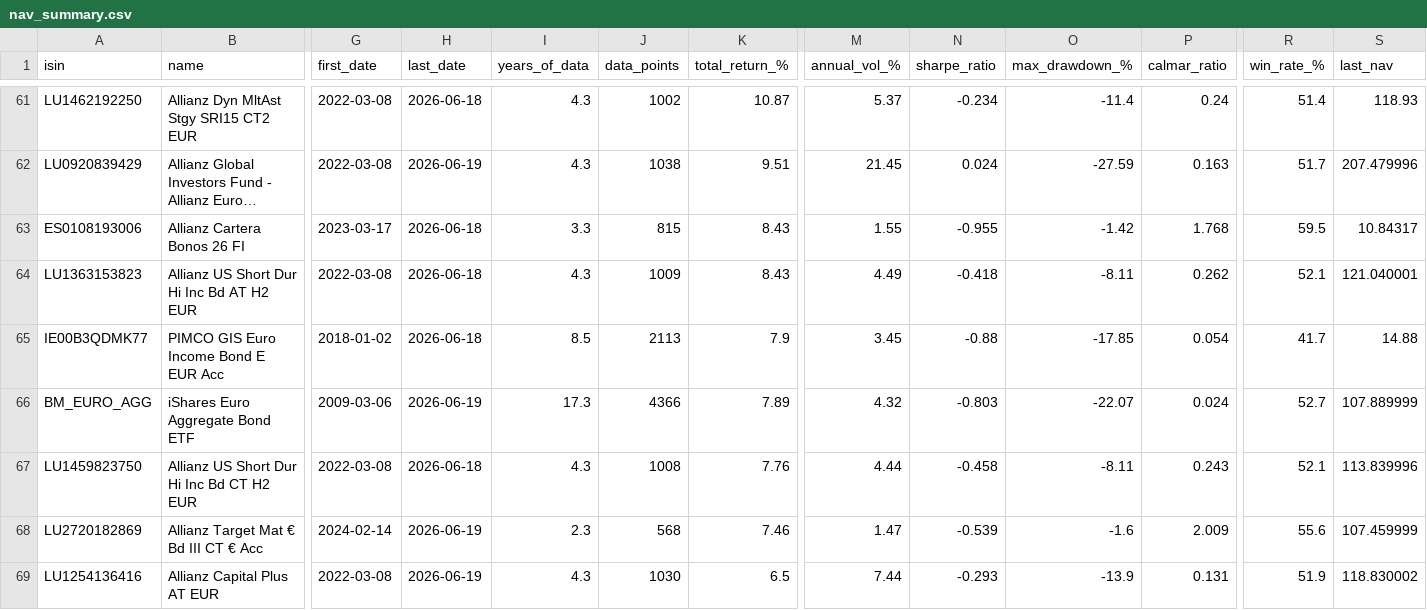
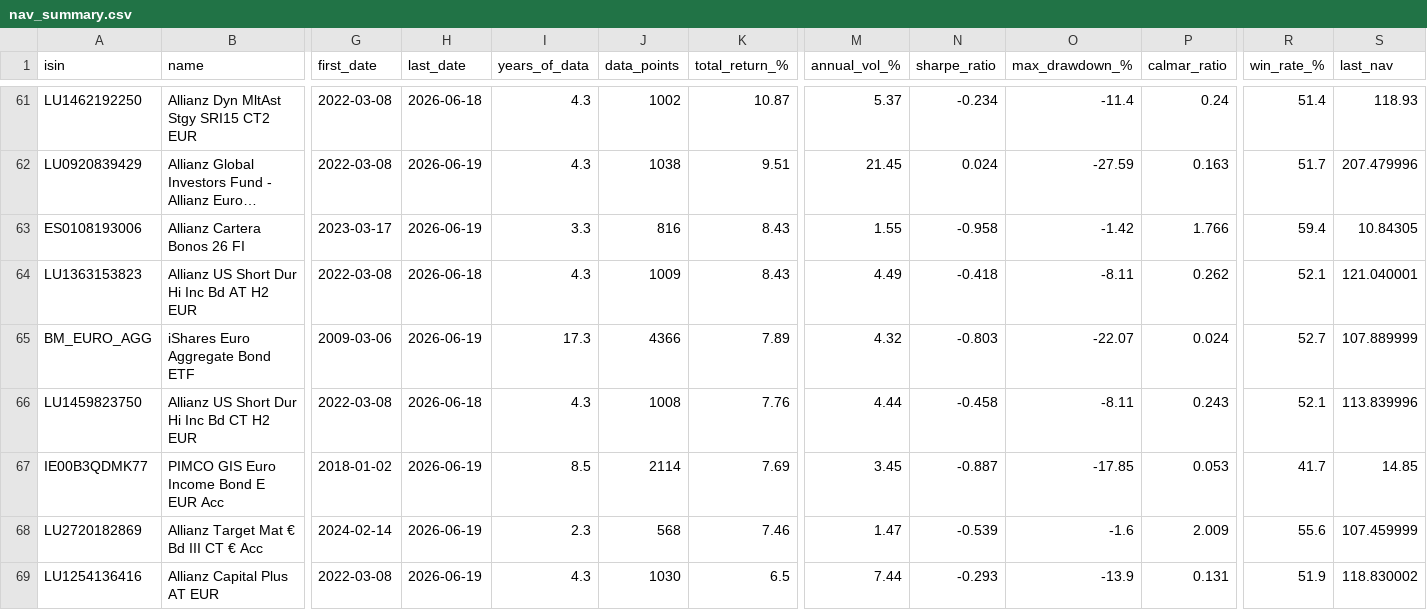
Before and after one commit to aleixtrull/allianz-fund-terminal, a CSV file: data/nav_summary.csv, drawn as a sheet; only a part is shown, gaps mark what is left out; long unchanged cells end in …; removed rows and columns are numbered as before the commit, all else as after; rows hold the shown columns only; the diff covers the shown part only; the diff names each change by its address in the sheet, - before the commit and + after, or states it on an @@ line.

```diff
--- a/data/nav_summary.csv
+++ b/data/nav_summary.csv
-H63 (last_date): 2026-06-18
+H63 (last_date): 2026-06-19
-J63 (data_points): 815
+J63 (data_points): 816
-N63 (sharpe_ratio): -0.955
+N63 (sharpe_ratio): -0.958
-P63 (calmar_ratio): 1.768
+P63 (calmar_ratio): 1.766
-R63 (win_rate_%): 59.5
+R63 (win_rate_%): 59.4
-S63 (last_nav): 10.84317
+S63 (last_nav): 10.84305
-row 65: IE00B3QDMK77 | PIMCO GIS Euro Income Bond E EUR Acc | 2018-01-02 | 2026-06-18 | 8.5 | 2113 | 7.9 | 3.45 | -0.88 | -17.85 | 0.054 | 41.7 | 14.88
+row 67: IE00B3QDMK77 | PIMCO GIS Euro Income Bond E EUR Acc | 2018-01-02 | 2026-06-19 | 8.5 | 2114 | 7.69 | 3.45 | -0.887 | -17.85 | 0.053 | 41.7 | 14.85
```
Also changed, not shown: 37 edited cells elsewhere in this file, 1 other file.
